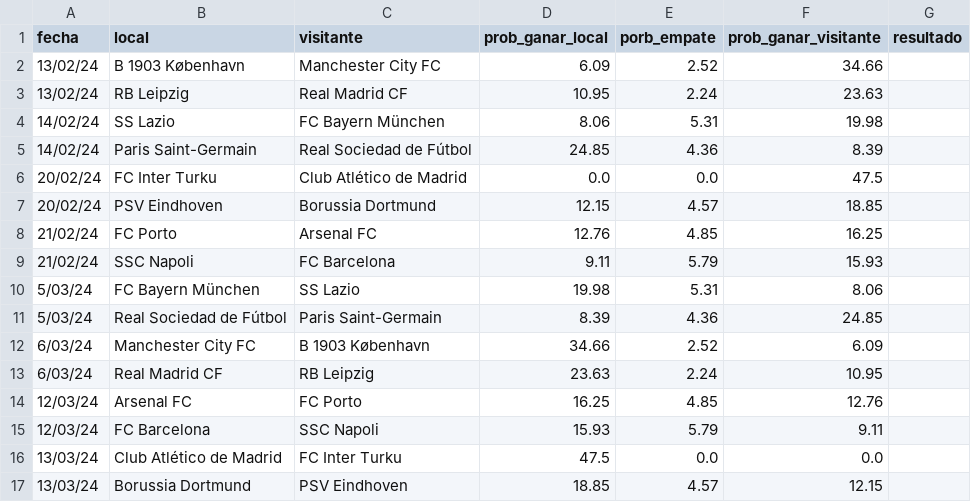
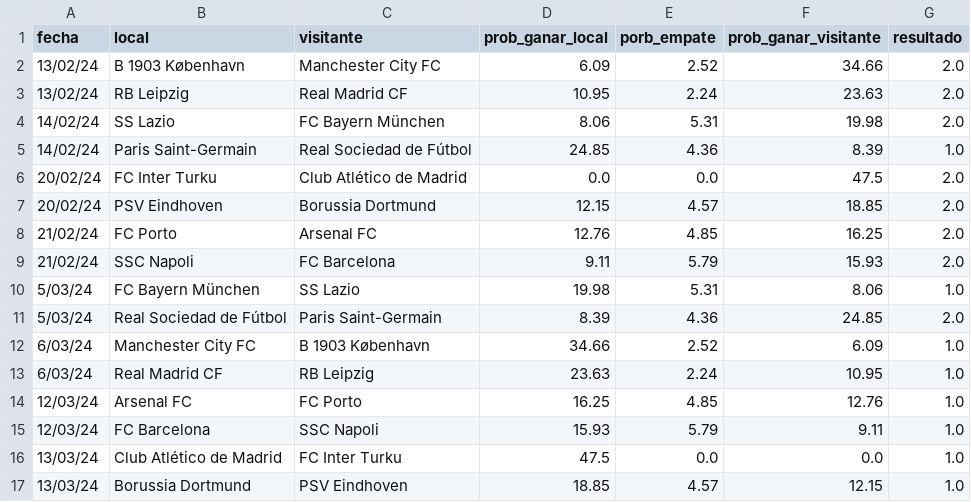
Before and after one commit to andmansim/Analisis-de-datos-futbol, a CSV file: partidos_fut.csv, drawn as a sheet.

```diff
--- a/partidos_fut.csv
+++ b/partidos_fut.csv
@@ -1,17 +1,17 @@
 fecha;local;visitante;prob_ganar_local;porb_empate;prob_ganar_visitante;resultado
-13/02/24;B 1903 København;Manchester City FC;6.09;2.52;34.66;
-13/02/24;RB Leipzig;Real Madrid CF;10.95;2.24;23.63;
-14/02/24;SS Lazio;FC Bayern München;8.06;5.31;19.98;
-14/02/24;Paris Saint-Germain;Real Sociedad de Fútbol;24.85;4.36;8.39;
-20/02/24;FC Inter Turku;Club Atlético de Madrid;0.0;0.0;47.5;
-20/02/24;PSV Eindhoven;Borussia Dortmund;12.15;4.57;18.85;
-21/02/24;FC Porto;Arsenal FC;12.76;4.85;16.25;
-21/02/24;SSC Napoli;FC Barcelona;9.11;5.79;15.93;
-5/03/24;FC Bayern München;SS Lazio;19.98;5.31;8.06;
-5/03/24;Real Sociedad de Fútbol;Paris Saint-Germain;8.39;4.36;24.85;
-6/03/24;Manchester City FC;B 1903 København;34.66;2.52;6.09;
-6/03/24;Real Madrid CF;RB Leipzig;23.63;2.24;10.95;
-12/03/24;Arsenal FC;FC Porto;16.25;4.85;12.76;
-12/03/24;FC Barcelona;SSC Napoli;15.93;5.79;9.11;
-13/03/24;Club Atlético de Madrid;FC Inter Turku;47.5;0.0;0.0;
-13/03/24;Borussia Dortmund;PSV Eindhoven;18.85;4.57;12.15;
+13/02/24;B 1903 København;Manchester City FC;6.09;2.52;34.66;2.0
+13/02/24;RB Leipzig;Real Madrid CF;10.95;2.24;23.63;2.0
+14/02/24;SS Lazio;FC Bayern München;8.06;5.31;19.98;2.0
+14/02/24;Paris Saint-Germain;Real Sociedad de Fútbol;24.85;4.36;8.39;1.0
+20/02/24;FC Inter Turku;Club Atlético de Madrid;0.0;0.0;47.5;2.0
+20/02/24;PSV Eindhoven;Borussia Dortmund;12.15;4.57;18.85;2.0
+21/02/24;FC Porto;Arsenal FC;12.76;4.85;16.25;2.0
+21/02/24;SSC Napoli;FC Barcelona;9.11;5.79;15.93;2.0
+5/03/24;FC Bayern München;SS Lazio;19.98;5.31;8.06;1.0
+5/03/24;Real Sociedad de Fútbol;Paris Saint-Germain;8.39;4.36;24.85;2.0
+6/03/24;Manchester City FC;B 1903 København;34.66;2.52;6.09;1.0
+6/03/24;Real Madrid CF;RB Leipzig;23.63;2.24;10.95;1.0
+12/03/24;Arsenal FC;FC Porto;16.25;4.85;12.76;1.0
+12/03/24;FC Barcelona;SSC Napoli;15.93;5.79;9.11;1.0
+13/03/24;Club Atlético de Madrid;FC Inter Turku;47.5;0.0;0.0;1.0
+13/03/24;Borussia Dortmund;PSV Eindhoven;18.85;4.57;12.15;1.0
```
Also changed, not shown: 1 other file.
